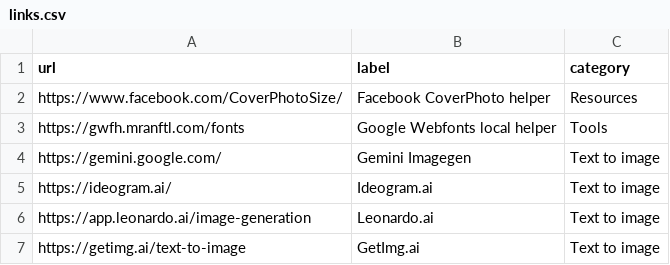
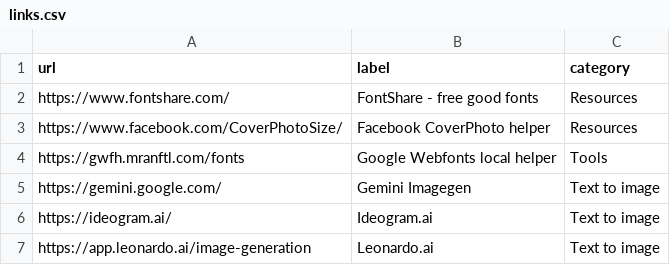
Before and after one commit to aksellsor/tools, a CSV file: public/links.csv, drawn as a sheet; only a part is shown; the shorter side is filled out with more unchanged rows.

Commit message:
Update links.csv

```diff
--- a/public/links.csv
+++ b/public/links.csv
@@ -1,2 +1,3 @@
 url,label,category
+https://www.fontshare.com/, FontShare - free good fonts, Resources
 https://www.facebook.com/CoverPhotoSize/, Facebook CoverPhoto helper, Resources
```
